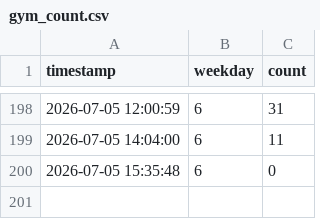
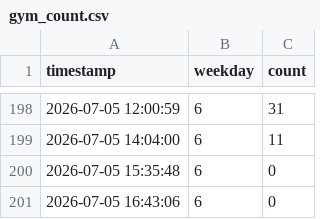
Before and after one commit to yucheng105/park-gym, a CSV file: gym_count.csv, drawn as a sheet; only a part is shown, gaps mark what is left out.

```diff
--- a/gym_count.csv
+++ b/gym_count.csv
@@ -200 +200,2 @@
 2026-07-05 15:35:48,6,0
+2026-07-05 16:43:06,6,0
```
